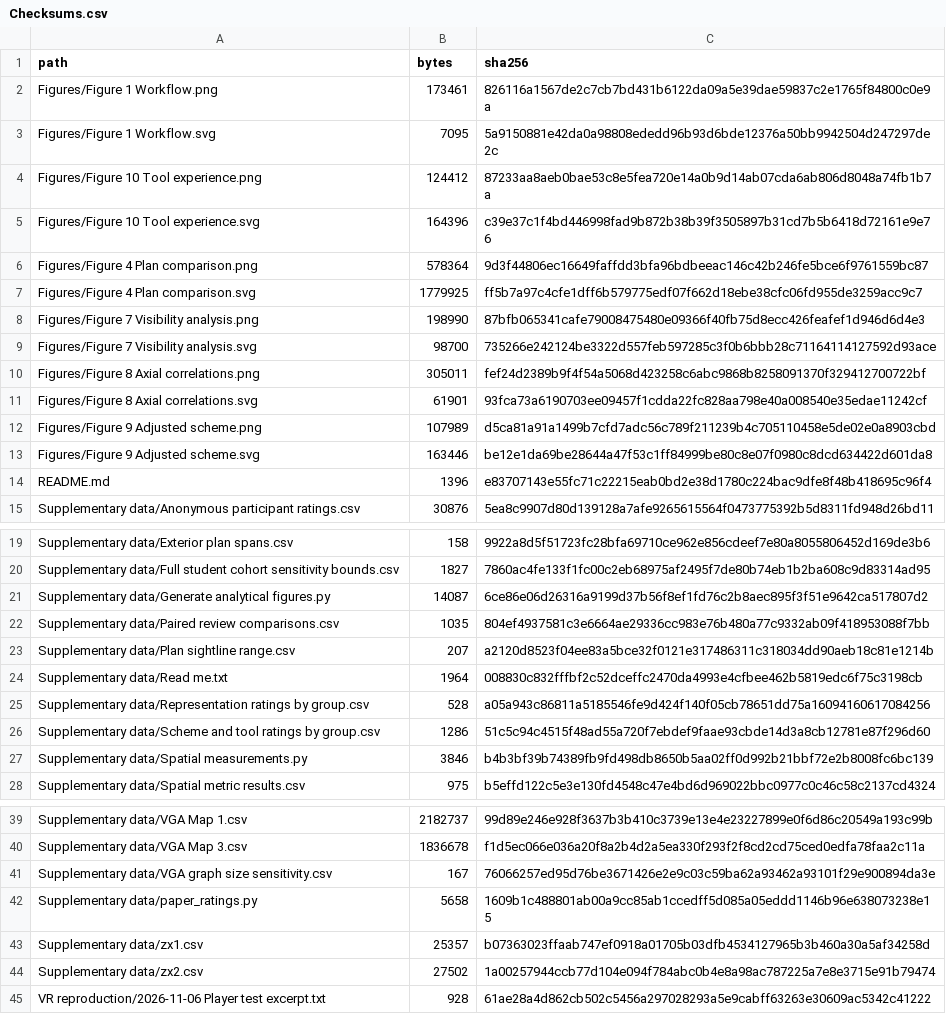
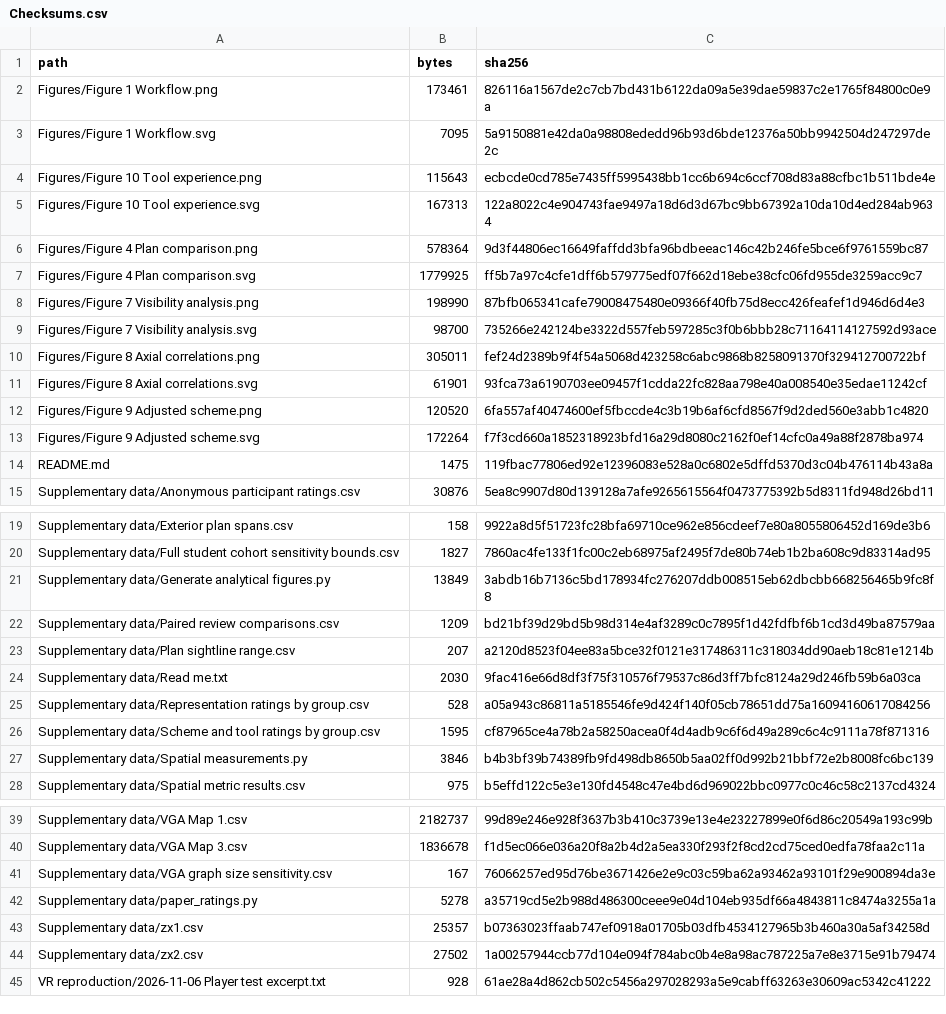
Before and after one commit to archibabababa/yantai-vr-spatial-review, a CSV file: Checksums.csv, drawn as a sheet; only a part is shown, gaps mark what is left out.

```diff
--- a/Checksums.csv
+++ b/Checksums.csv
@@ -3,4 +3,4 @@ Figures/Figure 1 Workflow.png,173461,826116a1567de2c7cb7bd431b6122da09a5e39dae59
 Figures/Figure 1 Workflow.svg,7095,5a9150881e42da0a98808ededd96b93d6bde12376a50bb9942504d247297de2c
-Figures/Figure 10 Tool experience.png,124412,87233aa8aeb0bae53c8e5fea720e14a0b9d14ab07cda6ab806d8048a74fb1b7a
-Figures/Figure 10 Tool experience.svg,164396,c39e37c1f4bd446998fad9b872b38b39f3505897b31cd7b5b6418d72161e9e76
+Figures/Figure 10 Tool experience.png,115643,ecbcde0cd785e7435ff5995438bb1cc6b694c6ccf708d83a88cfbc1b511bde4e
+Figures/Figure 10 Tool experience.svg,167313,122a8022c4e904743fae9497a18d6d3d67bc9bb67392a10da10d4ed284ab9634
 Figures/Figure 4 Plan comparison.png,578364,9d3f44806ec16649faffdd3bfa96bdbeeac146c42b246fe5bce6f9761559bc87
@@ -11,5 +11,5 @@ Figures/Figure 8 Axial correlations.png,305011,fef24d2389b9f4f54a5068d423258c6ab
 Figures/Figure 8 Axial correlations.svg,61901,93fca73a6190703ee09457f1cdda22fc828aa798e40a008540e35edae11242cf
-Figures/Figure 9 Adjusted scheme.png,107989,d5ca81a91a1499b7cfd7adc56c789f211239b4c705110458e5de02e0a8903cbd
-Figures/Figure 9 Adjusted scheme.svg,163446,be12e1da69be28644a47f53c1ff84999be80c8e07f0980c8dcd634422d601da8
-README.md,1396,e83707143e55fc71c22215eab0bd2e38d1780c224bac9dfe8f48b418695c96f4
+Figures/Figure 9 Adjusted scheme.png,120520,6fa557af40474600ef5fbccde4c3b19b6af6cfd8567f9d2ded560e3abb1c4820
+Figures/Figure 9 Adjusted scheme.svg,172264,f7f3cd660a1852318923bfd16a29d8080c2162f0ef14cfc0a49a88f2878ba974
+README.md,1475,119fbac77806ed92e12396083e528a0c6802e5dffd5370d3c04b476114b43a8a
 Supplementary data/Anonymous participant ratings.csv,30876,5ea8c9907d80d139128a7afe9265615564f0473775392b5d8311fd948d26bd11
@@ -20,8 +20,8 @@ Supplementary data/Exterior plan spans.csv,158,9922a8d5f51723fc28bfa69710ce962e8
 Supplementary data/Full student cohort sensitivity bounds.csv,1827,7860ac4fe133f1fc00c2eb68975af2495f7de80b74eb1b2ba608c9d83314ad95
-Supplementary data/Generate analytical figures.py,14087,6ce86e06d26316a9199d37b56f8ef1fd76c2b8aec895f3f51e9642ca517807d2
-Supplementary data/Paired review comparisons.csv,1035,804ef4937581c3e6664ae29336cc983e76b480a77c9332ab09f418953088f7bb
+Supplementary data/Generate analytical figures.py,13849,3abdb16b7136c5bd178934fc276207ddb008515eb62dbcbb668256465b9fc8f8
+Supplementary data/Paired review comparisons.csv,1209,bd21bf39d29bd5b98d314e4af3289c0c7895f1d42fdfbf6b1cd3d49ba87579aa
 Supplementary data/Plan sightline range.csv,207,a2120d8523f04ee83a5bce32f0121e317486311c318034dd90aeb18c81e1214b
-Supplementary data/Read me.txt,1964,008830c832fffbf2c52dceffc2470da4993e4cfbee462b5819edc6f75c3198cb
+Supplementary data/Read me.txt,2030,9fac416e66d8df3f75f310576f79537c86d3ff7bfc8124a29d246fb59b6a03ca
 Supplementary data/Representation ratings by group.csv,528,a05a943c86811a5185546fe9d424f140f05cb78651dd75a16094160617084256
-Supplementary data/Scheme and tool ratings by group.csv,1286,51c5c94c4515f48ad55a720f7ebdef9faae93cbde14d3a8cb12781e87f296d60
+Supplementary data/Scheme and tool ratings by group.csv,1595,cf87965ce4a78b2a58250acea0f4d4adb9c6f6d49a289c6c4c9111a78f871316
 Supplementary data/Spatial measurements.py,3846,b4b3bf39b74389fb9fd498db8650b5aa02ff0d992b21bbf72e2b8008fc6bc139
@@ -41,3 +41,3 @@ Supplementary data/VGA Map 3.csv,1836678,f1d5ec066e036a20f8a2b4d2a5ea330f293f2f8
 Supplementary data/VGA graph size sensitivity.csv,167,76066257ed95d76be3671426e2e9c03c59ba62a93462a93101f29e900894da3e
-Supplementary data/paper_ratings.py,5658,1609b1c488801ab00a9cc85ab1ccedff5d085a05eddd1146b96e638073238e15
+Supplementary data/paper_ratings.py,5278,a35719cd5e2b988d486300ceee9e04d104eb935df66a4843811c8474a3255a1a
 Supplementary data/zx1.csv,25357,b07363023ffaab747ef0918a01705b03dfb4534127965b3b460a30a5af34258d
```
Also changed, not shown: Supplementary data/Paired review comparisons.csv, Supplementary data/Scheme and tool ratings by group.csv, 8 other files.
